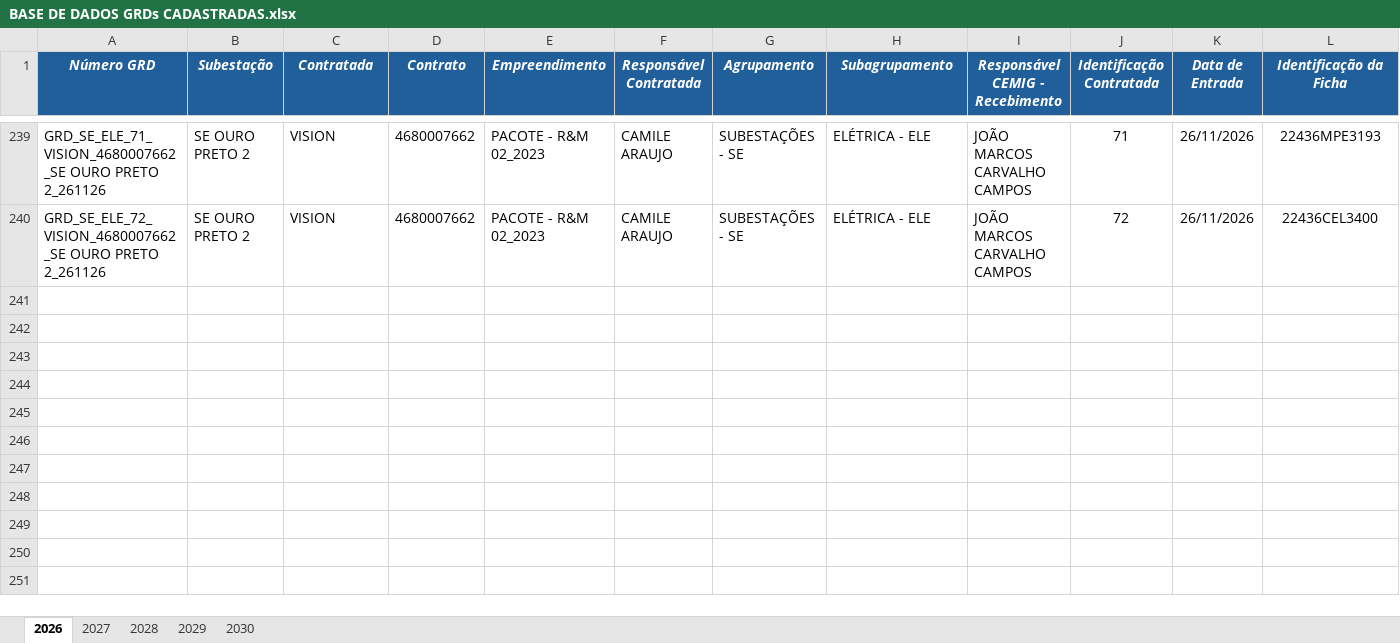
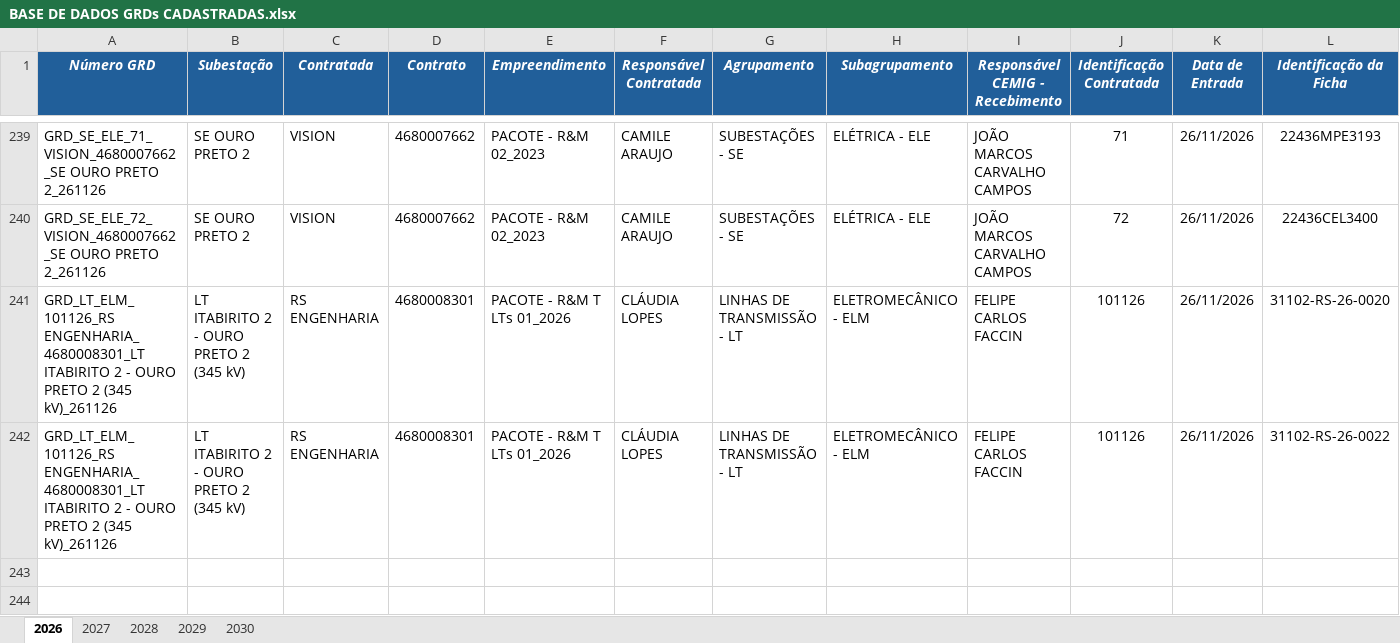
Before and after one commit to kildarymp-creator/GRD---EI-ET, an Excel workbook: BASE DE DADOS GRDs CADASTRADAS.xlsx, sheet 2026, drawn as a sheet; only a part is shown, gaps mark what is left out; the shorter side is filled out with more unchanged rows; values as stored, in another font and other column widths than the file's, no borders; conditional formats not drawn; removed rows and columns are numbered as before the commit, all else as after; rows hold the shown columns only; the diff names each change by its address in the sheet, - before the commit and + after, or states it on an @@ line.

Commit message:
Atualização automática da base

```diff
--- a/BASE DE DADOS GRDs CADASTRADAS.xlsx (sheet 2026)
+++ b/BASE DE DADOS GRDs CADASTRADAS.xlsx (sheet 2026)
-row 241: (empty)
-row 242: (empty)
+row 241: GRD_LT_ELM_101126_RS ENGENHARIA_4680008301_LT ITABIRITO 2 - OURO PRETO 2 (345 kV)_261126 | LT ITABIRITO 2 - OURO PRETO 2 (345 kV) | RS ENGENHARIA | 4680008301 | PACOTE - R&M T LTs 01_2026 | CLÁUDIA LOPES | LINHAS DE TRANSMISSÃO - LT | ELETROMECÂNICO - ELM | FELIPE CARLOS FACCIN | 101126 | 26/11/2026 | 31102-RS-26-0020
+row 242: GRD_LT_ELM_101126_RS ENGENHARIA_4680008301_LT ITABIRITO 2 - OURO PRETO 2 (345 kV)_261126 | LT ITABIRITO 2 - OURO PRETO 2 (345 kV) | RS ENGENHARIA | 4680008301 | PACOTE - R&M T LTs 01_2026 | CLÁUDIA LOPES | LINHAS DE TRANSMISSÃO - LT | ELETROMECÂNICO - ELM | FELIPE CARLOS FACCIN | 101126 | 26/11/2026 | 31102-RS-26-0022
```
